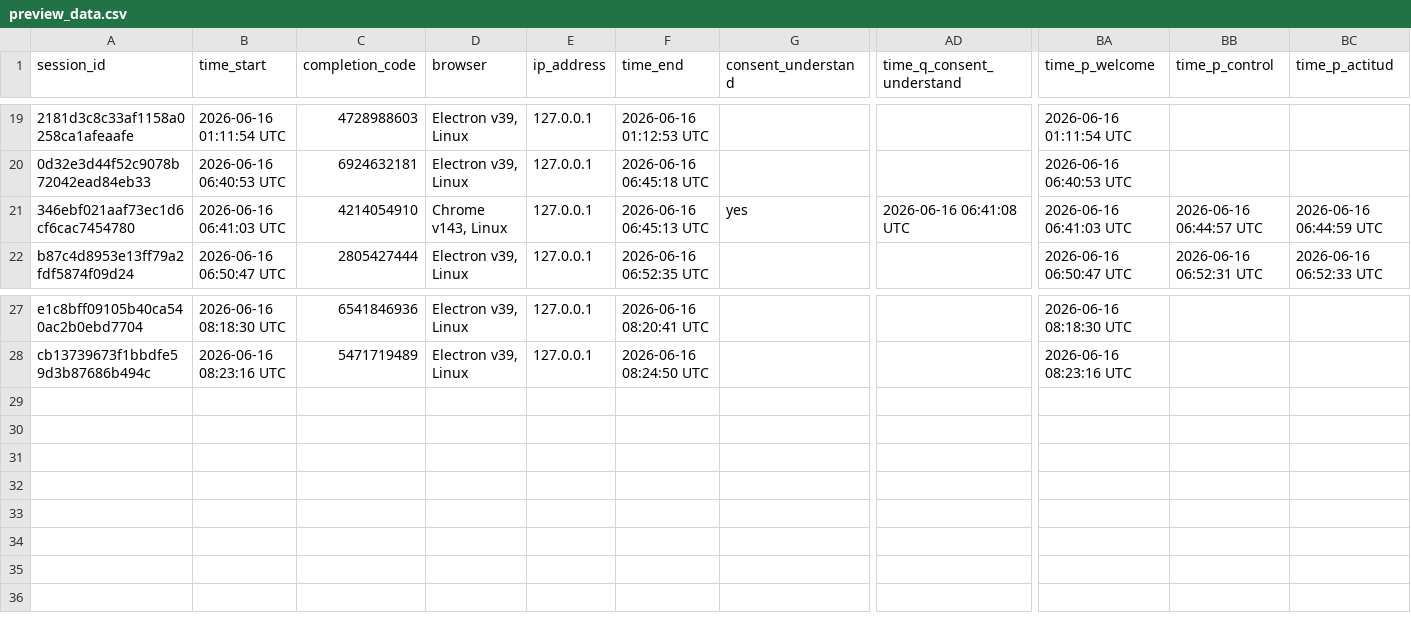
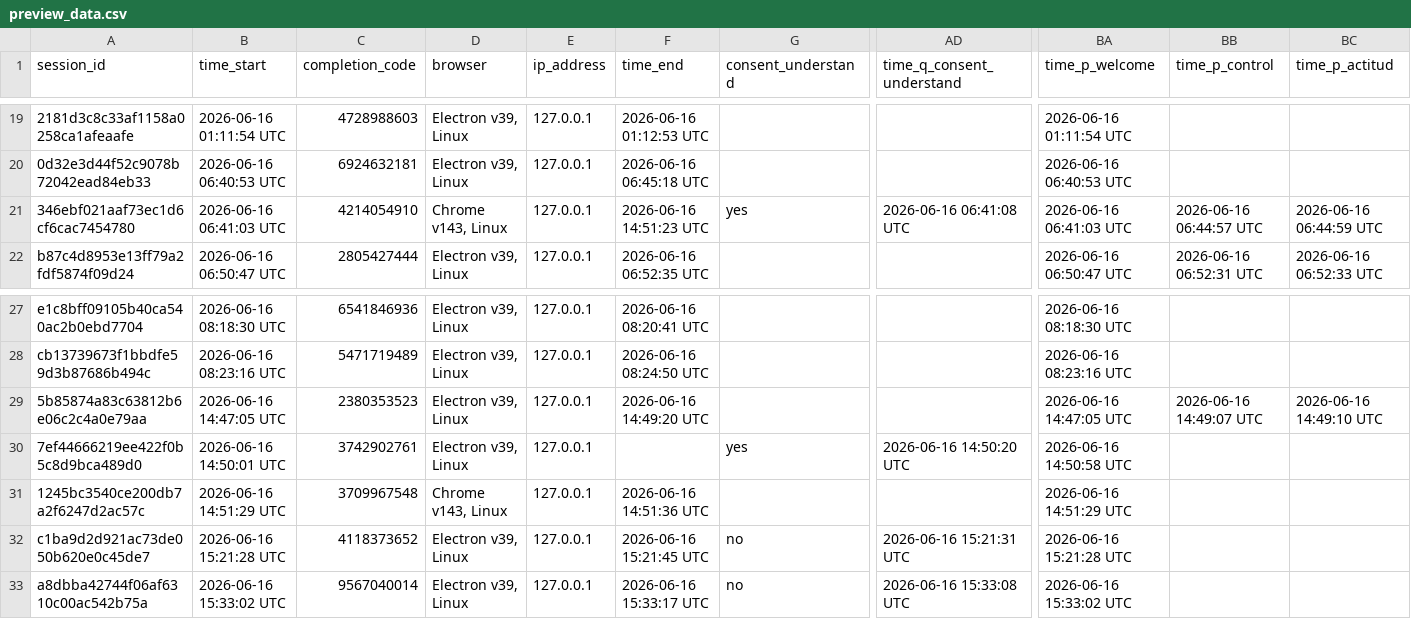
Before and after one commit to jus-mer/survey-jusmer, a CSV file: general-survey/preview_data.csv, drawn as a sheet; only a part is shown, gaps mark what is left out; rows hold the shown columns only; the diff names each change by its address in the sheet, - before the commit and + after, or states it on an @@ line.

Commit message:
up filtro consentimiento

```diff
--- a/general-survey/preview_data.csv
+++ b/general-survey/preview_data.csv
-F21 (time_end): 2026-06-16 06:45:13 UTC
+F21 (time_end): 2026-06-16 14:51:23 UTC
+row 29: 5b85874a83c63812b6e06c2c4a0e79aa | 2026-06-16 14:47:05 UTC | 2380353523 | Electron v39, Linux | 127.0.0.1 | 2026-06-16 14:49:20 UTC |  |  | 2026-06-16 14:47:05 UTC | 2026-06-16 14:49:07 UTC | 2026-06-16 14:49:10 UTC
+row 30: 7ef44666219ee422f0b5c8d9bca489d0 | 2026-06-16 14:50:01 UTC | 3742902761 | Electron v39, Linux | 127.0.0.1 |  | yes | 2026-06-16 14:50:20 UTC | 2026-06-16 14:50:58 UTC
+row 31: 1245bc3540ce200db7a2f6247d2ac57c | 2026-06-16 14:51:29 UTC | 3709967548 | Chrome v143, Linux | 127.0.0.1 | 2026-06-16 14:51:36 UTC |  |  | 2026-06-16 14:51:29 UTC
+row 32: c1ba9d2d921ac73de050b620e0c45de7 | 2026-06-16 15:21:28 UTC | 4118373652 | Electron v39, Linux | 127.0.0.1 | 2026-06-16 15:21:45 UTC | no | 2026-06-16 15:21:31 UTC | 2026-06-16 15:21:28 UTC
+row 33: a8dbba42744f06af6310c00ac542b75a | 2026-06-16 15:33:02 UTC | 9567040014 | Electron v39, Linux | 127.0.0.1 | 2026-06-16 15:33:17 UTC | no | 2026-06-16 15:33:08 UTC | 2026-06-16 15:33:02 UTC
```
Also changed, not shown: 5 other files.
